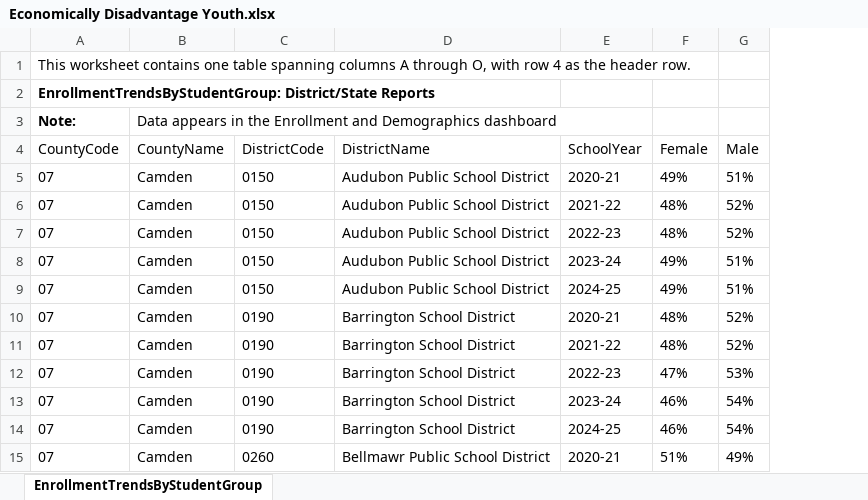
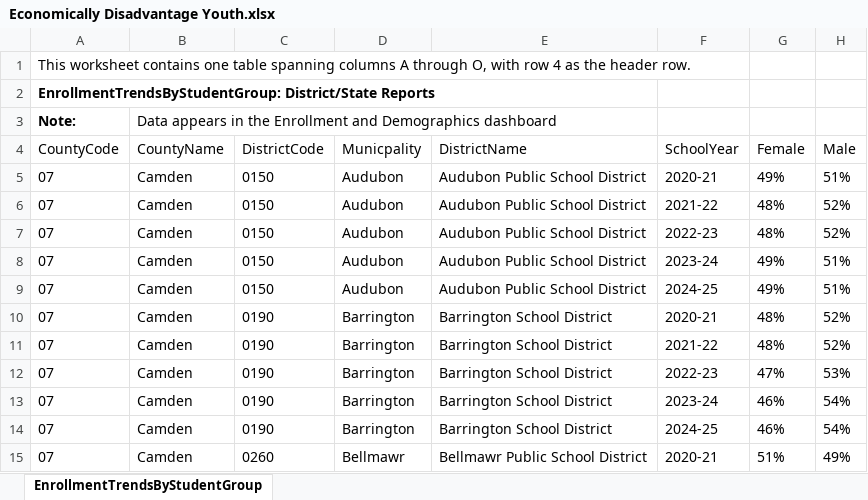
Before and after one commit to MhiyaJ/My-GIS-Stuff, an Excel workbook: Economically Disadvantage Youth.xlsx, sheet EnrollmentTrendsByStudentGroup, drawn as a sheet; only a part is shown; values as stored, in another font and other column widths than the file's, no borders; table styles not drawn; the diff names each change by its address in the sheet, - before the commit and + after, or states it on an @@ line.

Commit message:
Municipality Added

```diff
--- a/Economically Disadvantage Youth.xlsx (sheet EnrollmentTrendsByStudentGroup)
+++ b/Economically Disadvantage Youth.xlsx (sheet EnrollmentTrendsByStudentGroup)
+column D (Municpality), rows 5-15: Audubon | Audubon | Audubon | Audubon | Audubon | Barrington | Barrington | Barrington | Barrington | Barrington | Bellmawr
```
